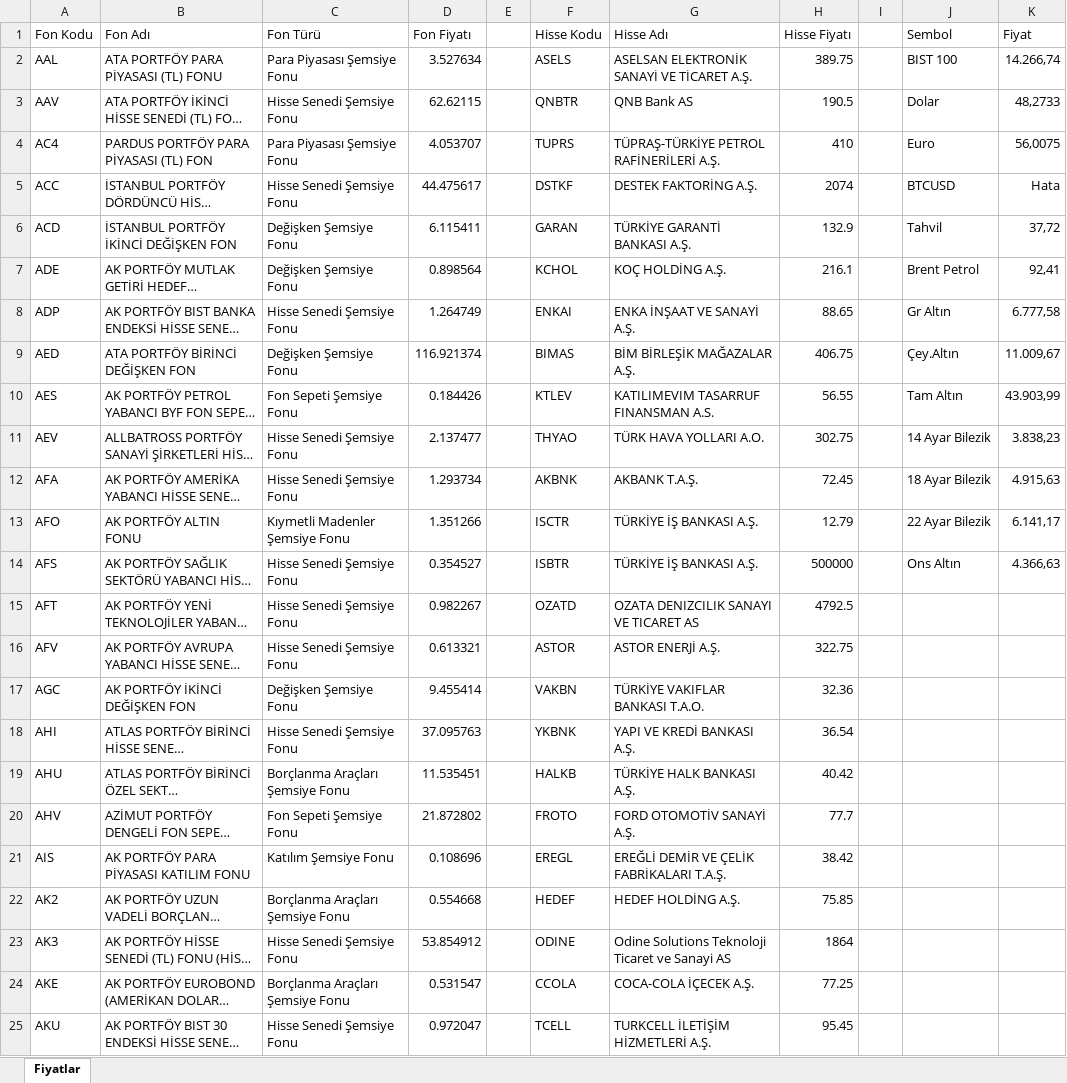
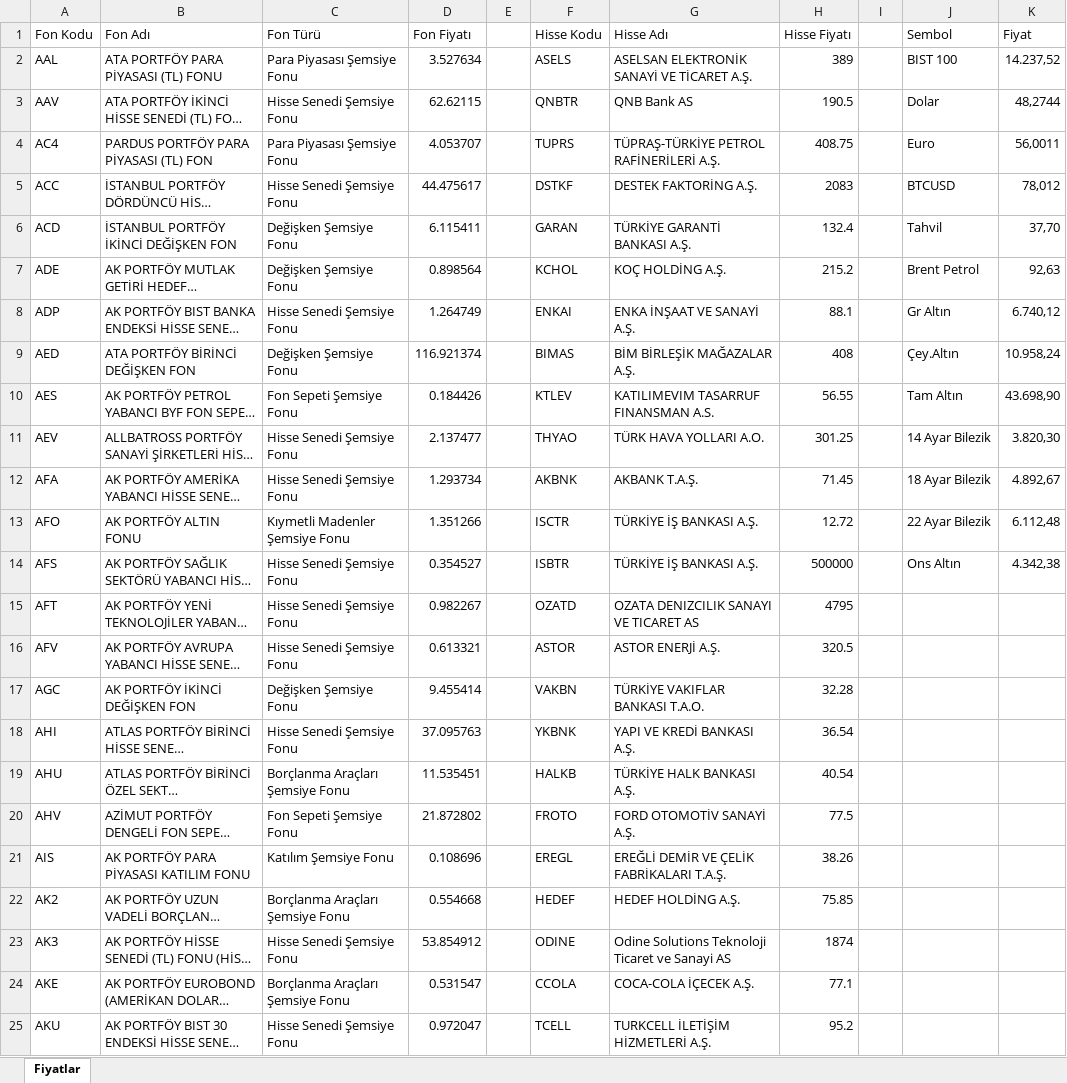
Before and after one commit to fkcengizhan-crypto/fhfiyat, an Excel workbook: piyasa_verileri.xlsx, sheet Fiyatlar, drawn as a sheet; only a part is shown; long unchanged cells end in …; values as stored, in another font and other column widths than the file's, no borders; table styles not drawn; the diff covers the shown part only; the diff names each change by its address in the sheet, - before the commit and + after, or states it on an @@ line.

```diff
--- a/piyasa_verileri.xlsx (sheet Fiyatlar)
+++ b/piyasa_verileri.xlsx (sheet Fiyatlar)
-H2 (Hisse Fiyatı): 389.75
+H2 (Hisse Fiyatı): 389
-K2 (Fiyat): 14.266,74
+K2 (Fiyat): 14.237,52
-K3 (Fiyat): 48,2733
+K3 (Fiyat): 48,2744
-H4 (Hisse Fiyatı): 410
+H4 (Hisse Fiyatı): 408.75
-K4 (Fiyat): 56,0075
+K4 (Fiyat): 56,0011
-H5 (Hisse Fiyatı): 2074
+H5 (Hisse Fiyatı): 2083
-K5 (Fiyat): Hata
+K5 (Fiyat): 78,012
-H6 (Hisse Fiyatı): 132.9
+H6 (Hisse Fiyatı): 132.4
-K6 (Fiyat): 37,72
+K6 (Fiyat): 37,70
-H7 (Hisse Fiyatı): 216.1
+H7 (Hisse Fiyatı): 215.2
-K7 (Fiyat): 92,41
+K7 (Fiyat): 92,63
-H8 (Hisse Fiyatı): 88.65
+H8 (Hisse Fiyatı): 88.1
-K8 (Fiyat): 6.777,58
+K8 (Fiyat): 6.740,12
-H9 (Hisse Fiyatı): 406.75
+H9 (Hisse Fiyatı): 408
-K9 (Fiyat): 11.009,67
+K9 (Fiyat): 10.958,24
-K10 (Fiyat): 43.903,99
+K10 (Fiyat): 43.698,90
-H11 (Hisse Fiyatı): 302.75
+H11 (Hisse Fiyatı): 301.25
-K11 (Fiyat): 3.838,23
+K11 (Fiyat): 3.820,30
-H12 (Hisse Fiyatı): 72.45
+H12 (Hisse Fiyatı): 71.45
-K12 (Fiyat): 4.915,63
+K12 (Fiyat): 4.892,67
-H13 (Hisse Fiyatı): 12.79
+H13 (Hisse Fiyatı): 12.72
-K13 (Fiyat): 6.141,17
+K13 (Fiyat): 6.112,48
-K14 (Fiyat): 4.366,63
+K14 (Fiyat): 4.342,38
-H15 (Hisse Fiyatı): 4792.5
+H15 (Hisse Fiyatı): 4795
-H16 (Hisse Fiyatı): 322.75
+H16 (Hisse Fiyatı): 320.5
-H17 (Hisse Fiyatı): 32.36
+H17 (Hisse Fiyatı): 32.28
-H19 (Hisse Fiyatı): 40.42
+H19 (Hisse Fiyatı): 40.54
-H20 (Hisse Fiyatı): 77.7
+H20 (Hisse Fiyatı): 77.5
-H21 (Hisse Fiyatı): 38.42
+H21 (Hisse Fiyatı): 38.26
-H23 (Hisse Fiyatı): 1864
+H23 (Hisse Fiyatı): 1874
-H24 (Hisse Fiyatı): 77.25
+H24 (Hisse Fiyatı): 77.1
-H25 (Hisse Fiyatı): 95.45
+H25 (Hisse Fiyatı): 95.2
```
Also changed, not shown: 498 edited cells elsewhere in this sheet, 1 other file.
